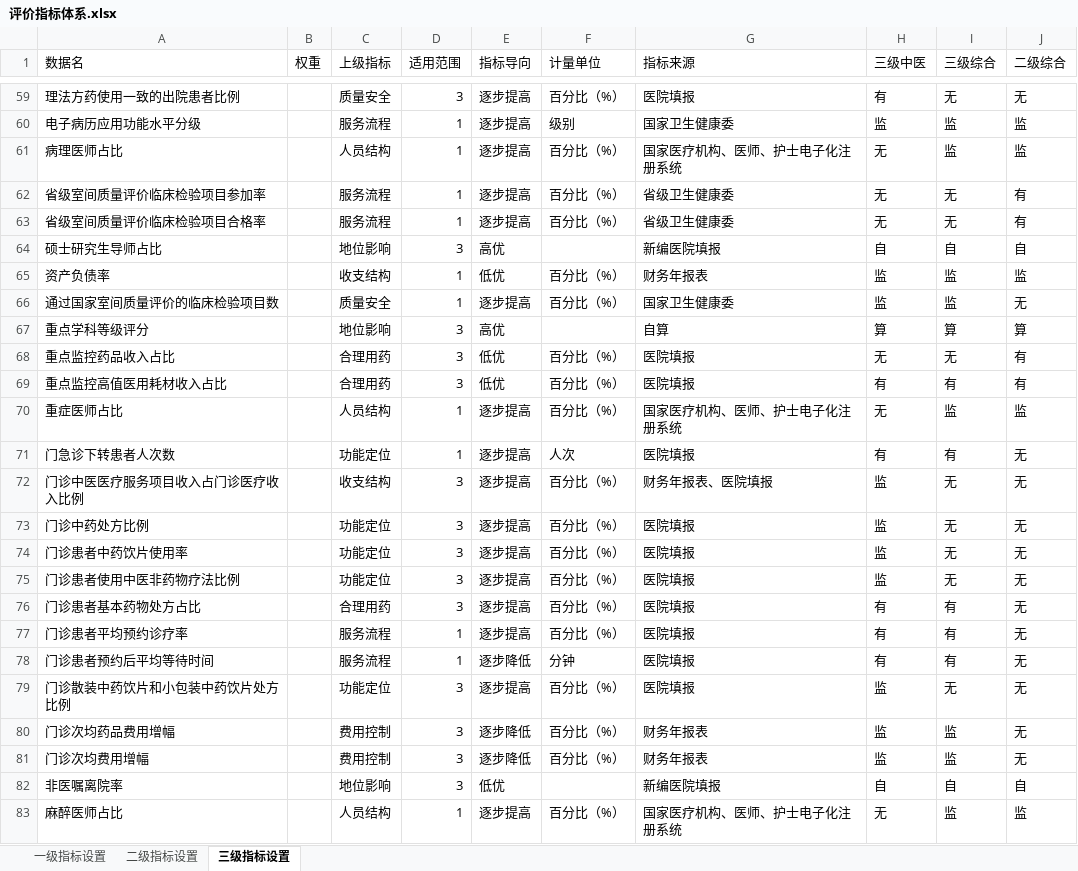
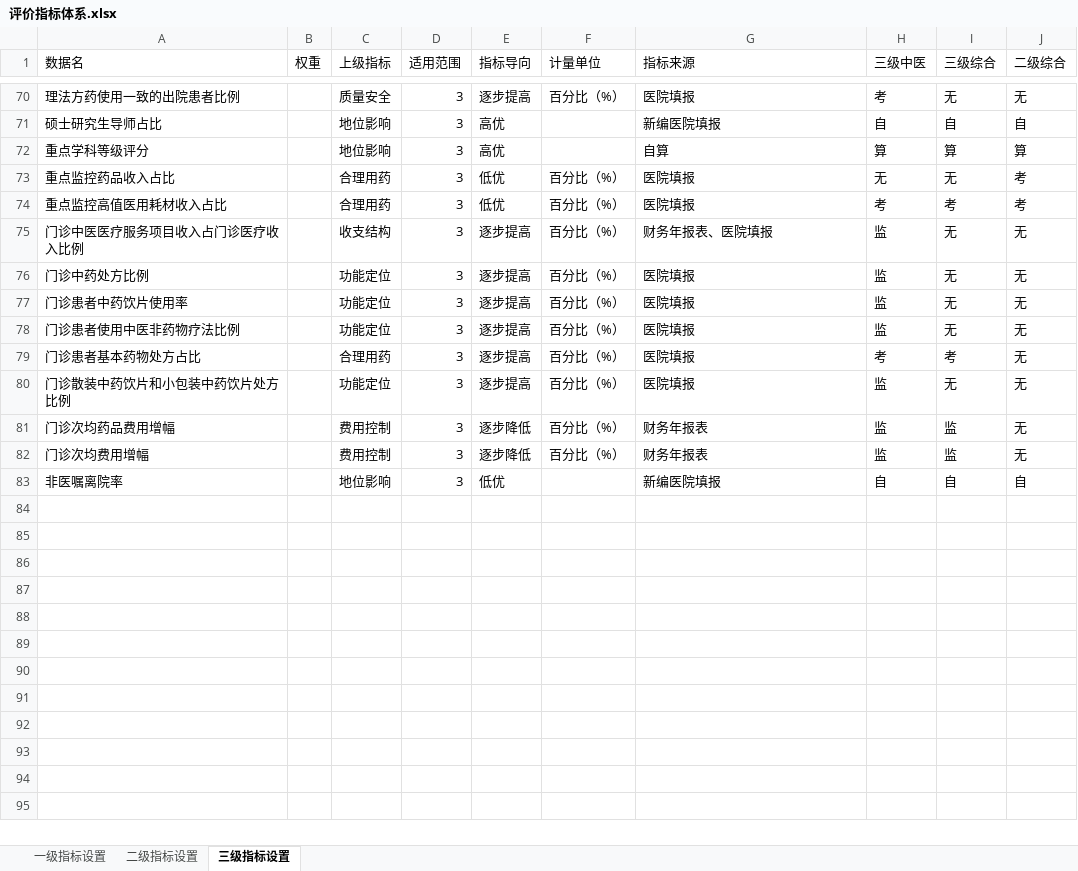
Before and after one commit to Tostig0916/hqcoffee, an Excel workbook: cases/goodhostpital2021/评价指标体系.xlsx, sheet 三级指标设置, drawn as a sheet; only a part is shown, gaps mark what is left out; values as stored, in another font and other column widths than the file's, no borders; removed rows and columns are numbered as before the commit, all else as after; the diff covers the shown part only; the diff names each change by its address in the sheet, - before the commit and + after, or states it on an @@ line.

```diff
--- a/cases/goodhostpital2021/评价指标体系.xlsx (sheet 三级指标设置)
+++ b/cases/goodhostpital2021/评价指标体系.xlsx (sheet 三级指标设置)
-H70 (三级中医): 有
+H70 (三级中医): 考
@@ row 60 moved to row 16: 电子病历应用功能水平分级 @@
@@ row 61 moved to row 17: 病理医师占比 @@
-row 62: 省级室间质量评价临床检验项目参加率 |  | 服务流程 | 1 | 逐步提高 | 百分比（%） | 省级卫生健康委 | 无 | 无 | 有
-row 63: 省级室间质量评价临床检验项目合格率 |  | 服务流程 | 1 | 逐步提高 | 百分比（%） | 省级卫生健康委 | 无 | 无 | 有
@@ row 65 moved to row 20: 资产负债率 @@
@@ row 66 moved to row 21: 通过国家室间质量评价的临床检验项目数 @@
-J73:J74 (二级综合): 有
+J73:J74 (二级综合): 考
-H74 (三级中医): 有
+H74 (三级中医): 考
-I74 (三级综合): 有
+I74 (三级综合): 考
@@ row 70 moved to row 22: 重症医师占比 @@
-row 71: 门急诊下转患者人次数 |  | 功能定位 | 1 | 逐步提高 | 人次 | 医院填报 | 有 | 有 | 无
-H79 (三级中医): 有
+H79 (三级中医): 考
-I79 (三级综合): 有
+I79 (三级综合): 考
-row 77: 门诊患者平均预约诊疗率 |  | 服务流程 | 1 | 逐步提高 | 百分比（%） | 医院填报 | 有 | 有 | 无
-row 78: 门诊患者预约后平均等待时间 |  | 服务流程 | 1 | 逐步降低 | 分钟 | 医院填报 | 有 | 有 | 无
@@ row 83 moved to row 26: 麻醉医师占比 @@
```
Also changed, not shown: 15 added rows, 10 removed rows, 4 moved rows and 11 edited cells elsewhere in this sheet, 7 other files.
